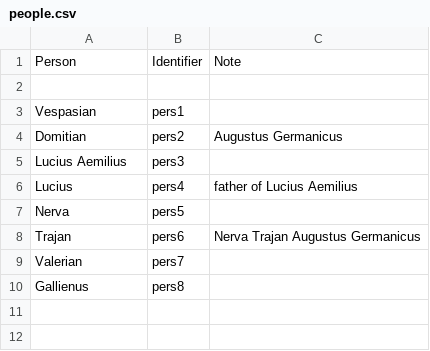
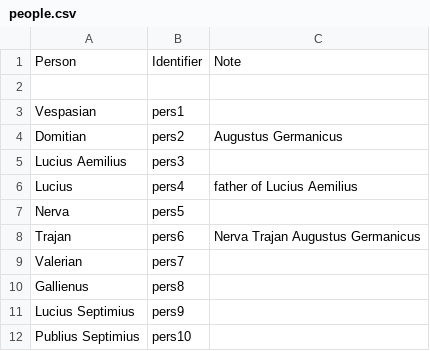
Before and after one commit to neelsmith/latinsrcs, a CSV file: collections/people.csv, drawn as a sheet; the diff names each change by its address in the sheet, - before the commit and + after, or states it on an @@ line.

Commit message:
Update people.csv

```diff
--- a/collections/people.csv
+++ b/collections/people.csv
+row 11: Lucius Septimius | pers9
+row 12: Publius Septimius | pers10
```
